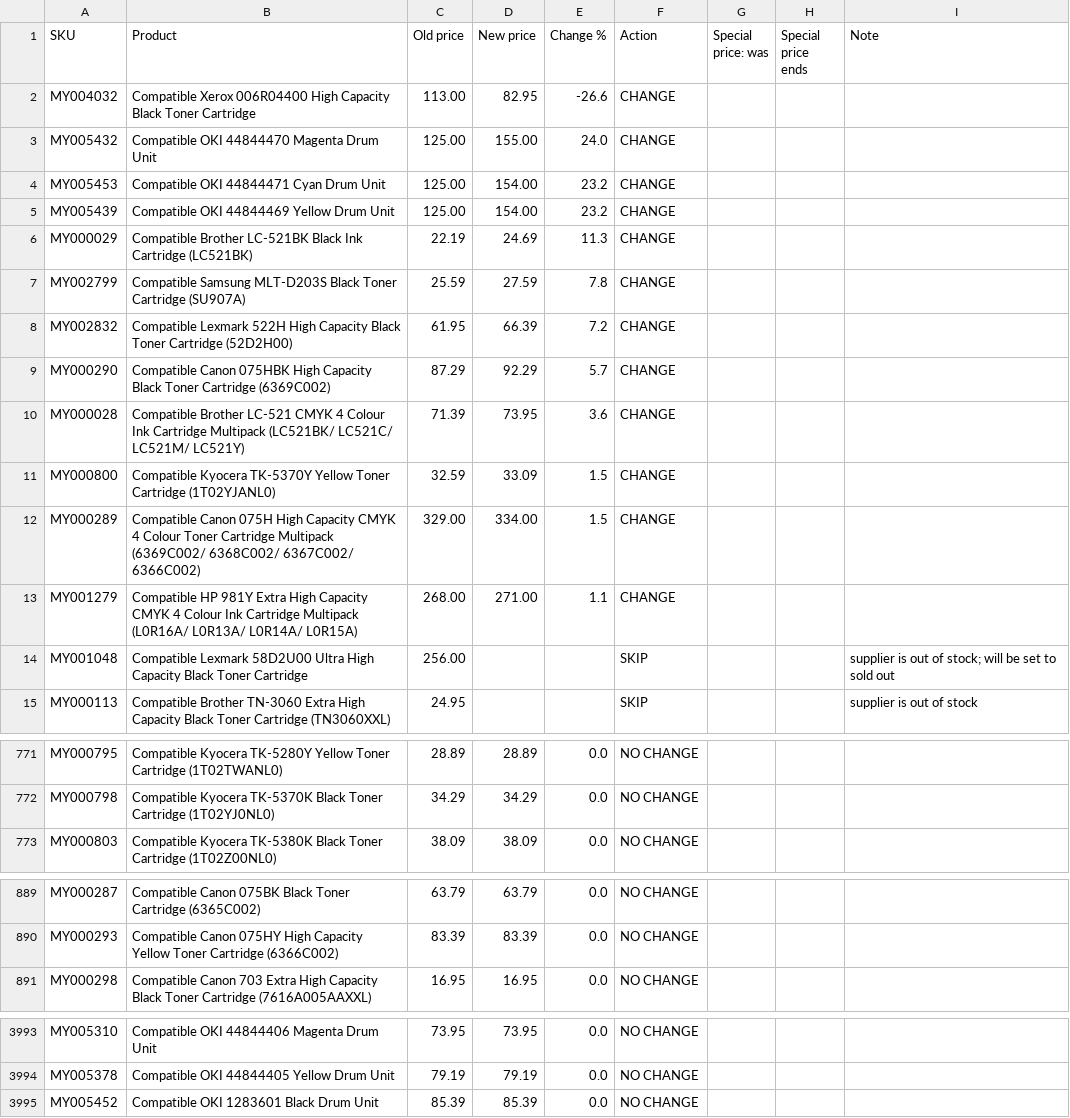
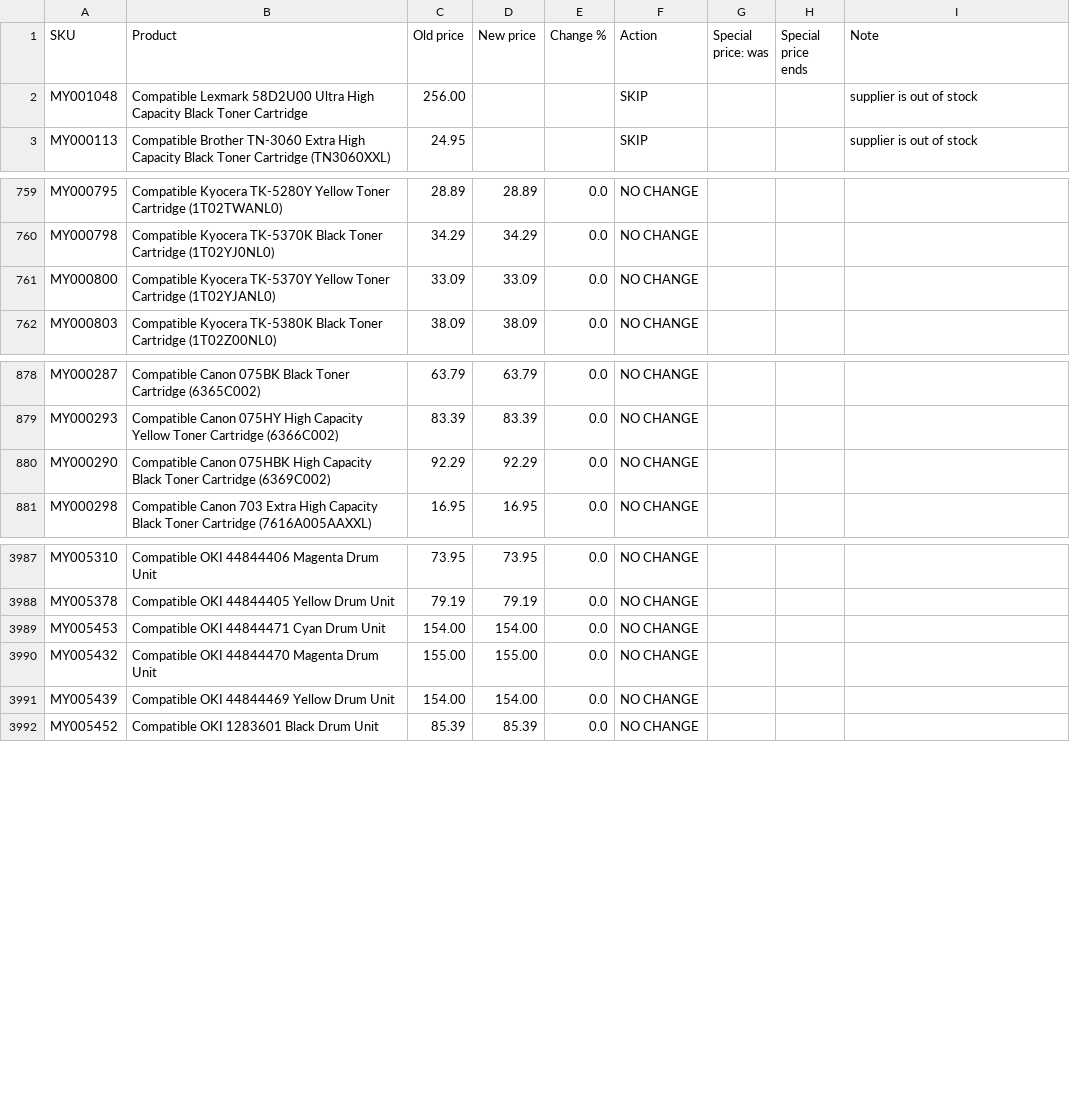
Before and after one commit to Gruffalos-Shadow-Hunt-140424/report-88ad8a3a92, a CSV file: changes.csv, drawn as a sheet; only a part is shown, gaps mark what is left out; the diff covers the shown part only.

```diff
--- a/changes.csv
+++ b/changes.csv
@@ -1,15 +1,3 @@
 SKU,Product,Old price,New price,Change %,Action,Special price: was,Special price ends,Note
-MY004032,Compatible Xerox 006R04400 High Capacity Black Toner Cartridge,113.00,82.95,-26.6,CHANGE,,,
-MY005432,Compatible OKI 44844470 Magenta Drum Unit,125.00,155.00,24.0,CHANGE,,,
-MY005453,Compatible OKI 44844471 Cyan Drum Unit,125.00,154.00,23.2,CHANGE,,,
-MY005439,Compatible OKI 44844469 Yellow Drum Unit,125.00,154.00,23.2,CHANGE,,,
-MY000029,Compatible Brother LC-521BK Black Ink Cartridge (LC521BK),22.19,24.69,11.3,CHANGE,,,
-MY002799,Compatible Samsung MLT-D203S Black Toner Cartridge (SU907A),25.59,27.59,7.8,CHANGE,,,
-MY002832,Compatible Lexmark 522H High Capacity Black Toner Cartridge (52D2H00),61.95,66.39,7.2,CHANGE,,,
-MY000290,Compatible Canon 075HBK High Capacity Black Toner Cartridge (6369C002),87.29,92.29,5.7,CHANGE,,,
-MY000028,Compatible Brother LC-521 CMYK 4 Colour Ink Cartridge Multipack (LC521BK/ LC521C/ LC521M/ LC521Y),71.39,73.95,3.6,CHANGE,,,
-MY000800,Compatible Kyocera TK-5370Y Yellow Toner Cartridge (1T02YJANL0),32.59,33.09,1.5,CHANGE,,,
-MY000289,Compatible Canon 075H High Capacity CMYK 4 Colour Toner Cartridge Multipack (6369C002/ 6368C002/ 6367C002/ 6366C002),329.00,334.00,1.5,CHANGE,,,
-MY001279,Compatible HP 981Y Extra High Capacity CMYK 4 Colour Ink Cartridge Multipack (L0R16A/ L0R13A/ L0R14A/ L0R15A),268.00,271.00,1.1,CHANGE,,,
-MY001048,Compatible Lexmark 58D2U00 Ultra High Capacity Black Toner Cartridge,256.00,,,SKIP,,,supplier is out of stock; will be set to sold out
+MY001048,Compatible Lexmark 58D2U00 Ultra High Capacity Black Toner Cartridge,256.00,,,SKIP,,,supplier is out of stock
 MY000113,Compatible Brother TN-3060 Extra High Capacity Black Toner Cartridge (TN3060XXL),24.95,,,SKIP,,,supplier is out of stock
@@ -772,2 +760,3 @@ MY000795,Compatible Kyocera TK-5280Y Yellow Toner Cartridge (1T02TWANL0),28.89,2
 MY000798,Compatible Kyocera TK-5370K Black Toner Cartridge (1T02YJ0NL0),34.29,34.29,0.0,NO CHANGE,,,
+MY000800,Compatible Kyocera TK-5370Y Yellow Toner Cartridge (1T02YJANL0),33.09,33.09,0.0,NO CHANGE,,,
 MY000803,Compatible Kyocera TK-5380K Black Toner Cartridge (1T02Z00NL0),38.09,38.09,0.0,NO CHANGE,,,
@@ -890,2 +879,3 @@ MY000287,Compatible Canon 075BK Black Toner Cartridge (6365C002),63.79,63.79,0.0
 MY000293,Compatible Canon 075HY High Capacity Yellow Toner Cartridge (6366C002),83.39,83.39,0.0,NO CHANGE,,,
+MY000290,Compatible Canon 075HBK High Capacity Black Toner Cartridge (6369C002),92.29,92.29,0.0,NO CHANGE,,,
 MY000298,Compatible Canon 703 Extra High Capacity Black Toner Cartridge (7616A005AAXXL),16.95,16.95,0.0,NO CHANGE,,,
@@ -3994,2 +3988,5 @@ MY005310,Compatible OKI 44844406 Magenta Drum Unit,73.95,73.95,0.0,NO CHANGE,,,
 MY005378,Compatible OKI 44844405 Yellow Drum Unit,79.19,79.19,0.0,NO CHANGE,,,
+MY005453,Compatible OKI 44844471 Cyan Drum Unit,154.00,154.00,0.0,NO CHANGE,,,
+MY005432,Compatible OKI 44844470 Magenta Drum Unit,155.00,155.00,0.0,NO CHANGE,,,
+MY005439,Compatible OKI 44844469 Yellow Drum Unit,154.00,154.00,0.0,NO CHANGE,,,
 MY005452,Compatible OKI 1283601 Black Drum Unit,85.39,85.39,0.0,NO CHANGE,,,
```
Also changed, not shown: 7 added rows and 2 edited cells elsewhere in this file, new-products.csv, sold-out.csv, 2 other files.
